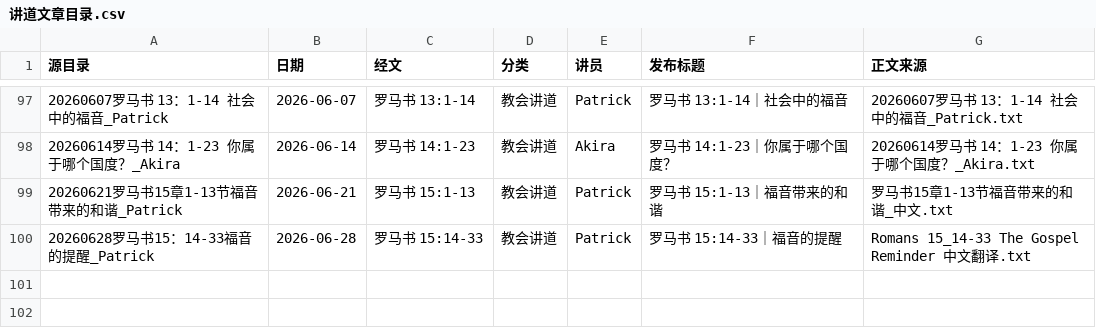
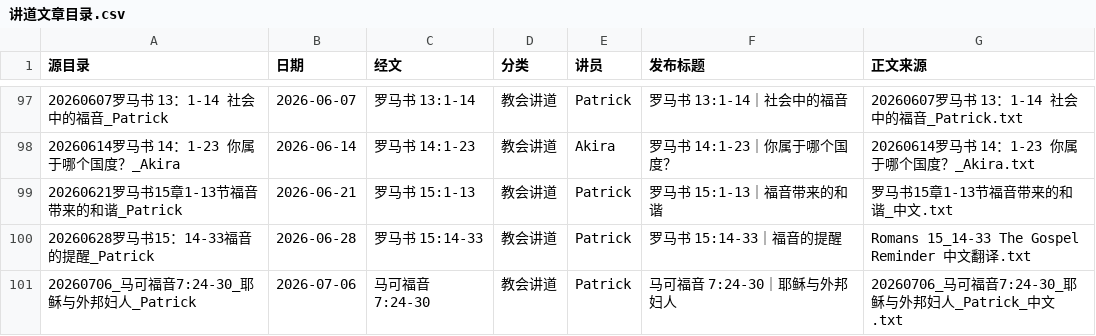
Before and after one commit to Ronnie0229/Ronnie0229.github.io, a CSV file: docs/内容整理报告/讲道文章目录.csv, drawn as a sheet; only a part is shown, gaps mark what is left out; the diff names each change by its address in the sheet, - before the commit and + after, or states it on an @@ line.

```diff
--- a/docs/内容整理报告/讲道文章目录.csv
+++ b/docs/内容整理报告/讲道文章目录.csv
+row 101: 20260706_马可福音7:24-30_耶稣与外邦妇人_Patrick | 2026-07-06 | 马可福音 7:24-30 | 教会讲道 | Patrick | 马可福音 7:24-30｜耶稣与外邦妇人 | 20260706_马可福音7:24-30_耶稣与外邦妇人_Patrick_中文.txt
```
Also changed, not shown: 3 other files.
